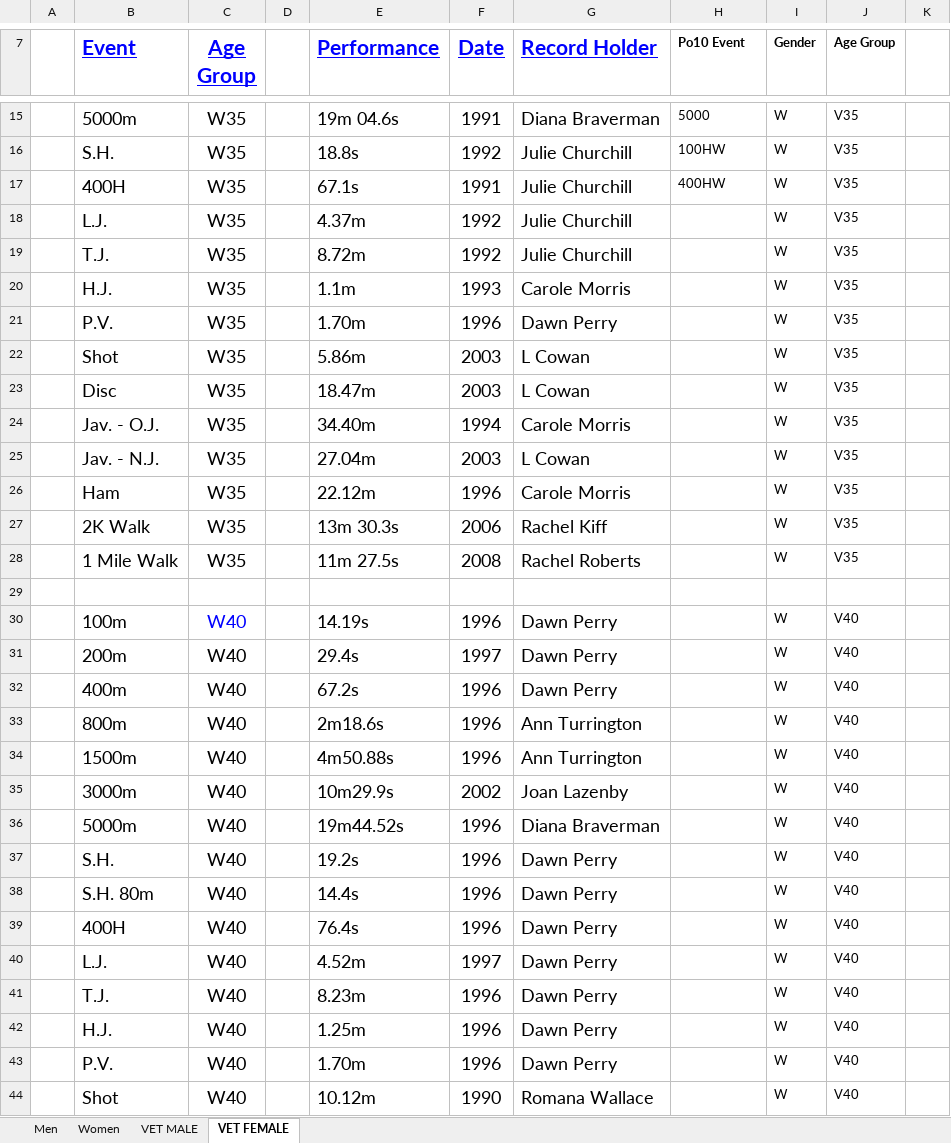
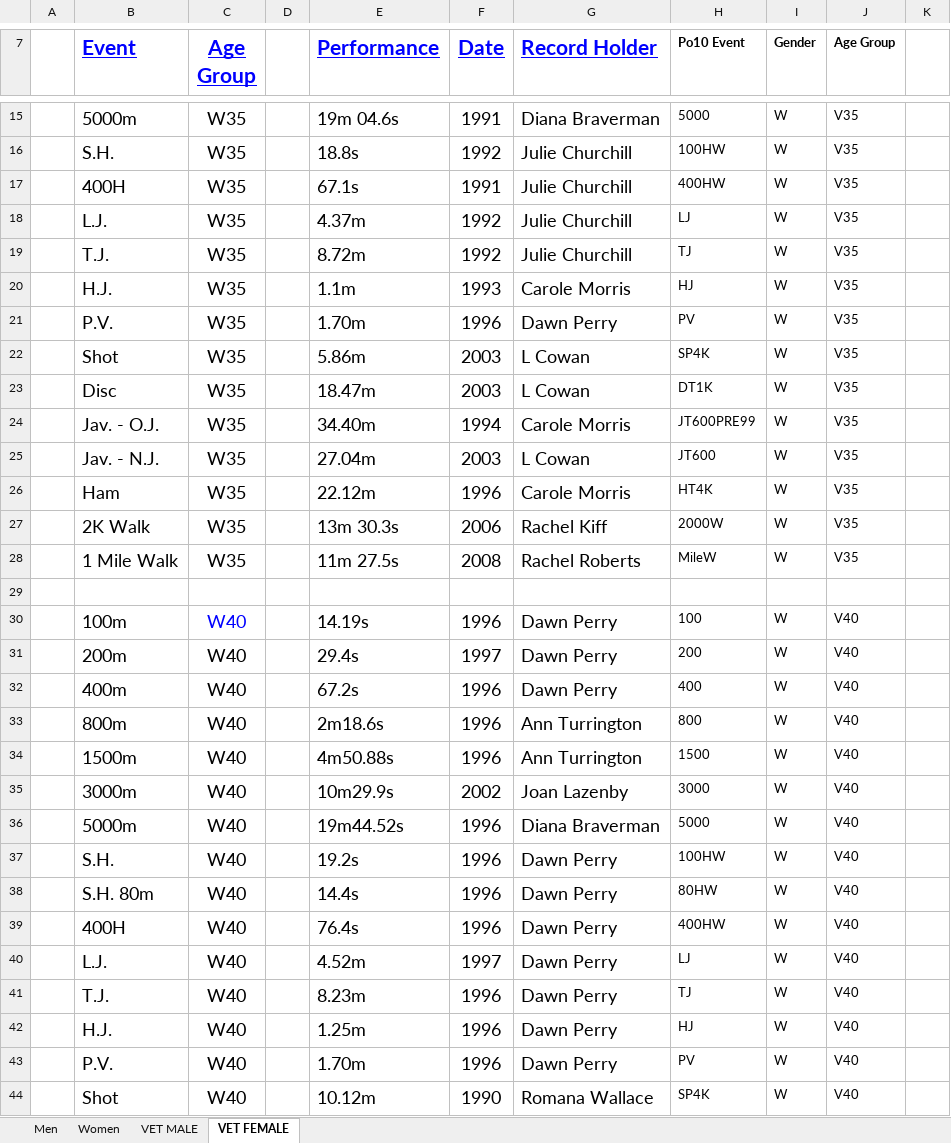
Before and after one commit to charlie-wartnaby/powerof10-tools, an Excel workbook: 2009_CnC_records.xlsx, sheet VET FEMALE, drawn as a sheet; only a part is shown, gaps mark what is left out; values as stored, in another font and other column widths than the file's, no borders; charts and pictures not drawn; the diff covers the shown part only; the diff names each change by its address in the sheet, - before the commit and + after, or states it on an @@ line.

```diff
--- a/2009_CnC_records.xlsx (sheet VET FEMALE)
+++ b/2009_CnC_records.xlsx (sheet VET FEMALE)
-H18 (Po10 Event): (empty)
+H18 (Po10 Event): LJ
-H19 (Po10 Event): (empty)
+H19 (Po10 Event): TJ
-H20 (Po10 Event): (empty)
+H20 (Po10 Event): HJ
-H21 (Po10 Event): (empty)
+H21 (Po10 Event): PV
-H22 (Po10 Event): (empty)
+H22 (Po10 Event): SP4K
-H23 (Po10 Event): (empty)
+H23 (Po10 Event): DT1K
-H24 (Po10 Event): (empty)
+H24 (Po10 Event): JT600PRE99
-H25 (Po10 Event): (empty)
+H25 (Po10 Event): JT600
-H26 (Po10 Event): (empty)
+H26 (Po10 Event): HT4K
-H27 (Po10 Event): (empty)
+H27 (Po10 Event): 2000W
-H28 (Po10 Event): (empty)
+H28 (Po10 Event): MileW
-H30 (Po10 Event): (empty)
+H30 (Po10 Event): 100
-H31 (Po10 Event): (empty)
+H31 (Po10 Event): 200
-H32 (Po10 Event): (empty)
+H32 (Po10 Event): 400
-H33 (Po10 Event): (empty)
+H33 (Po10 Event): 800
-H34 (Po10 Event): (empty)
+H34 (Po10 Event): 1500
-H35 (Po10 Event): (empty)
+H35 (Po10 Event): 3000
-H36 (Po10 Event): (empty)
+H36 (Po10 Event): 5000
-H37 (Po10 Event): (empty)
+H37 (Po10 Event): 100HW
-H38 (Po10 Event): (empty)
+H38 (Po10 Event): 80HW
-H39 (Po10 Event): (empty)
+H39 (Po10 Event): 400HW
-H40 (Po10 Event): (empty)
+H40 (Po10 Event): LJ
-H41 (Po10 Event): (empty)
+H41 (Po10 Event): TJ
-H42 (Po10 Event): (empty)
+H42 (Po10 Event): HJ
-H43 (Po10 Event): (empty)
+H43 (Po10 Event): PV
-H44 (Po10 Event): (empty)
+H44 (Po10 Event): SP4K
```
Also changed, not shown: 103 edited cells elsewhere in this sheet, sheet VET MALE, 1 other file.
